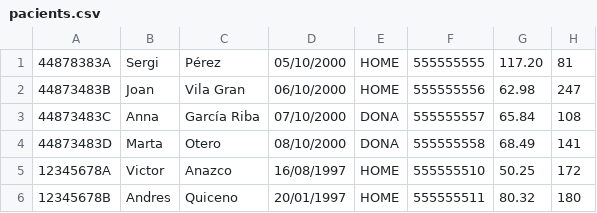
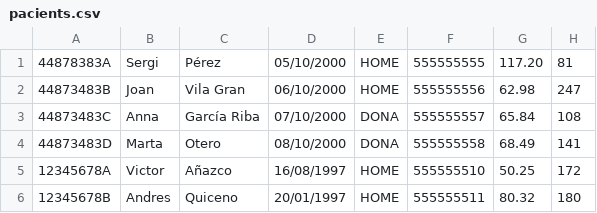
Before and after one commit to bastiqui/hospitalFX, a CSV file: src/main/java/CSV/pacients.csv, drawn as a sheet.

Commit message:
Now Victor has the Ñ on it

```diff
--- a/src/main/java/CSV/pacients.csv
+++ b/src/main/java/CSV/pacients.csv
@@ -4,3 +4,3 @@
 44873483D,Marta,Otero,08/10/2000,DONA,555555558,68.49,141
-12345678A,Victor,Anazco,16/08/1997,HOME,555555510,50.25,172
+12345678A,Victor,Añazco,16/08/1997,HOME,555555510,50.25,172
 12345678B,Andres,Quiceno,20/01/1997,HOME,555555511,80.32,180
```
